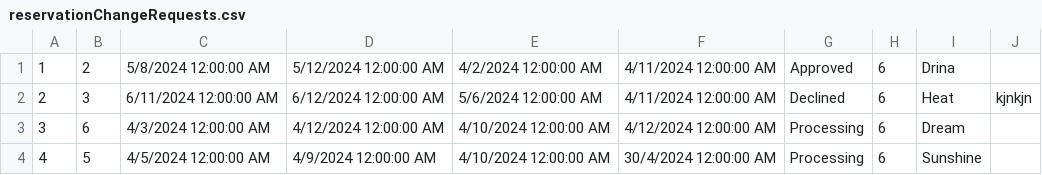
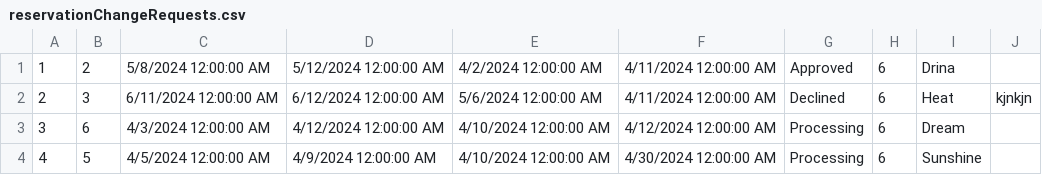
Before and after one commit to marija-djurdjevic/Booking, a CSV file: Resources/Data/reservationChangeRequests.csv, drawn as a sheet.

```diff
--- a/Resources/Data/reservationChangeRequests.csv
+++ b/Resources/Data/reservationChangeRequests.csv
@@ -3,2 +3,2 @@
 3|6|4/3/2024 12:00:00 AM|4/12/2024 12:00:00 AM|4/10/2024 12:00:00 AM|4/12/2024 12:00:00 AM|Processing|6|Dream|
-4|5|4/5/2024 12:00:00 AM|4/9/2024 12:00:00 AM|4/10/2024 12:00:00 AM|30/4/2024 12:00:00 AM|Processing|6|Sunshine|
+4|5|4/5/2024 12:00:00 AM|4/9/2024 12:00:00 AM|4/10/2024 12:00:00 AM|4/30/2024 12:00:00 AM|Processing|6|Sunshine|
```
Also changed, not shown: Resources/Data/ownersreviews.csv, Resources/Data/propertyReservations.csv, 18 other files.
